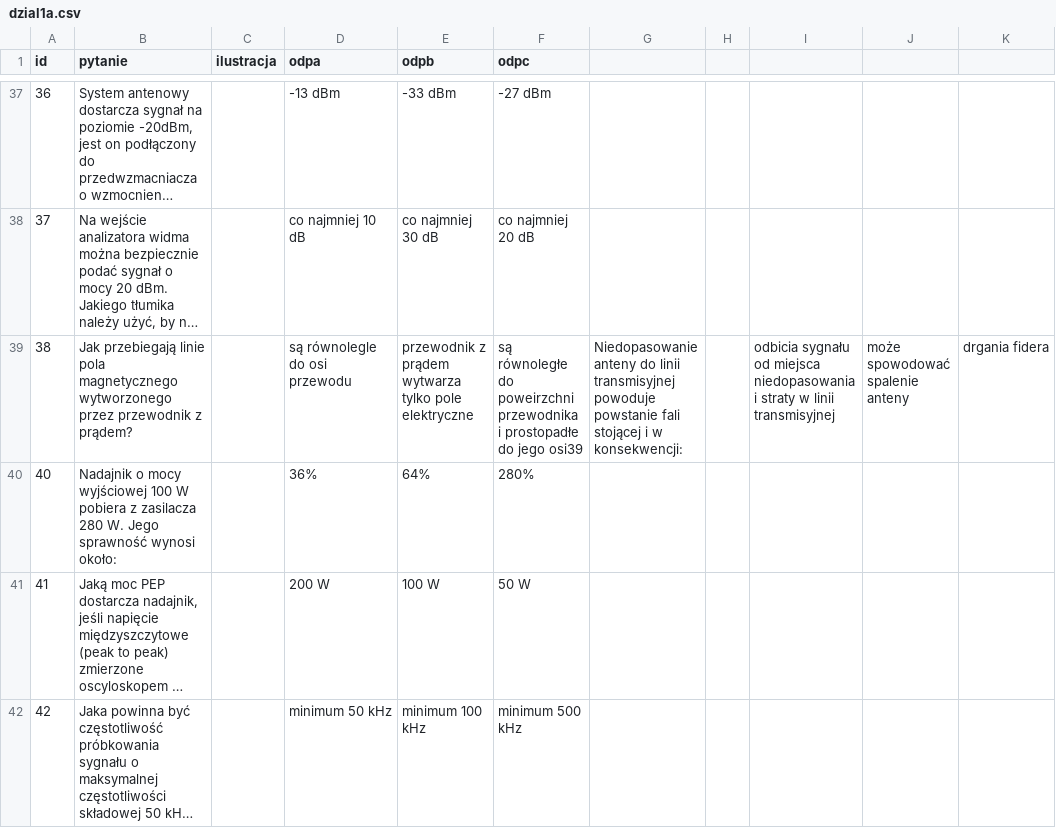
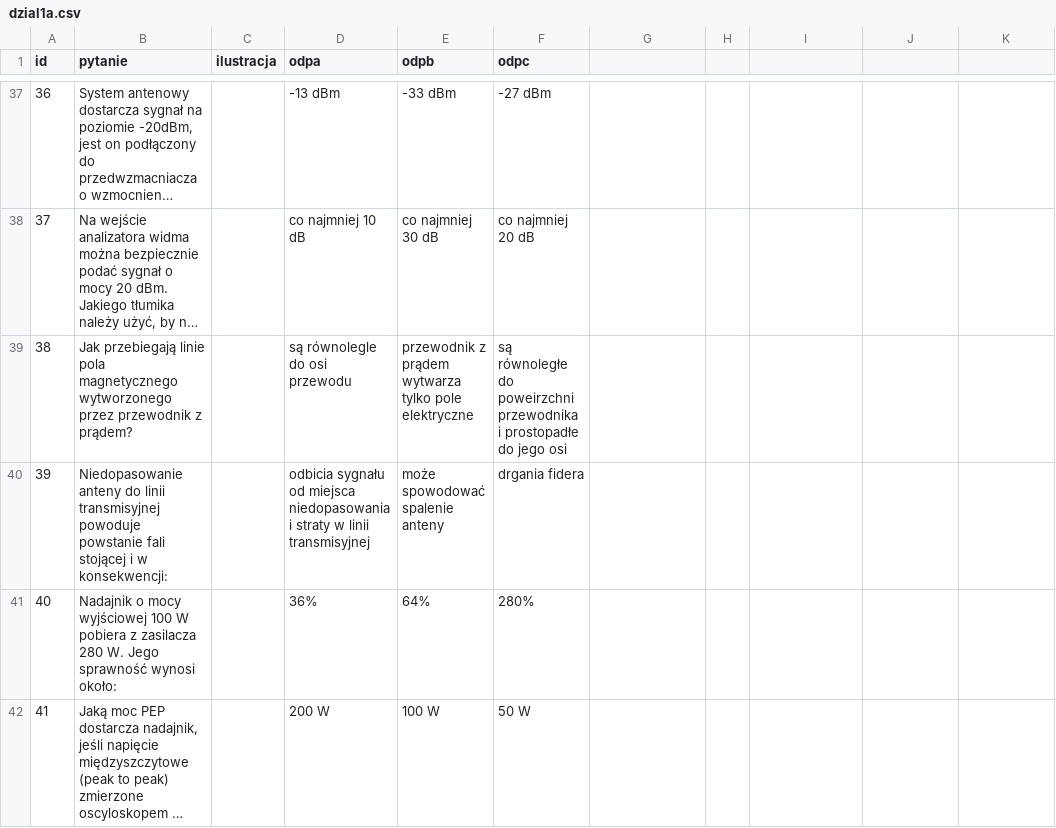
Before and after one commit to HackerspaceKRK/pytania-egzaminacyjne, a CSV file: kat_a/dzial1a.csv, drawn as a sheet; only a part is shown, gaps mark what is left out; the shorter side is filled out with more unchanged rows; long unchanged cells end in …; the diff names each change by its address in the sheet, - before the commit and + after, or states it on an @@ line.

Commit message:
Poprawka pytania A1-38  i C1-30 - Issue #70

```diff
--- a/kat_a/dzial1a.csv
+++ b/kat_a/dzial1a.csv
-F39 (odpc): …do jego osi39
+F39 (odpc): …do jego osi
-G39: Niedopasowanie anteny do linii transmisyjnej powoduje powstanie fali stojącej i w konsekwencji:
+G39: (empty)
-I39: odbicia sygnału od miejsca niedopasowania i straty w linii transmisyjnej
+I39: (empty)
-J39: może spowodować spalenie anteny
+J39: (empty)
-K39: drgania fidera
+K39: (empty)
+row 40: 39 | Niedopasowanie anteny do linii transmisyjnej powoduje powstanie fali stojącej i w konsekwencji: |  | odbicia sygnału od miejsca niedopasowania i straty w linii transmisyjnej | może spowodować spalenie anteny | drgania fidera
```
